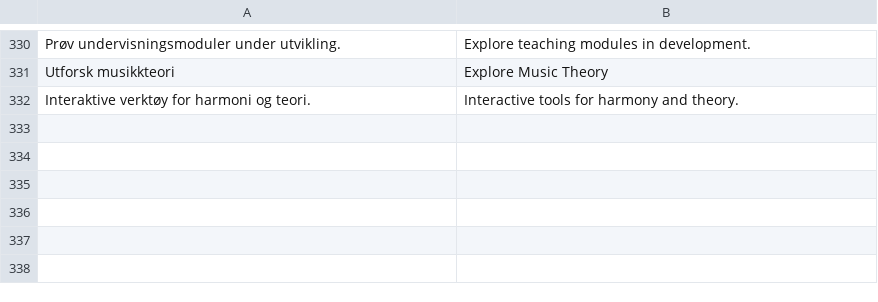
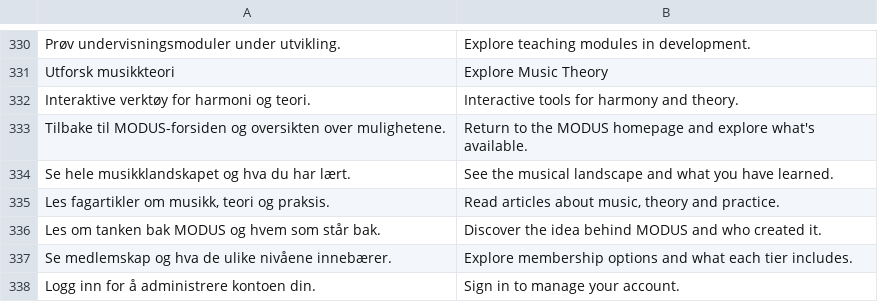
Before and after one commit to raaensimen-rgb/modus, a TSV file: content/i18n/dynamic.tsv, drawn as a sheet; only a part is shown, gaps mark what is left out.

Commit message:
Translate Norwegian and English navigation tooltip copy

```diff
--- a/content/i18n/dynamic.tsv
+++ b/content/i18n/dynamic.tsv
@@ -332 +332,7 @@ Utforsk musikkteori	Explore Music Theory
 Interaktive verktøy for harmoni og teori.	Interactive tools for harmony and theory.
+Tilbake til MODUS-forsiden og oversikten over mulighetene.	Return to the MODUS homepage and explore what's available.
+Se hele musikklandskapet og hva du har lært.	See the musical landscape and what you have learned.
+Les fagartikler om musikk, teori og praksis.	Read articles about music, theory and practice.
+Les om tanken bak MODUS og hvem som står bak.	Discover the idea behind MODUS and who created it.
+Se medlemskap og hva de ulike nivåene innebærer.	Explore membership options and what each tier includes.
+Logg inn for å administrere kontoen din.	Sign in to manage your account.
```
